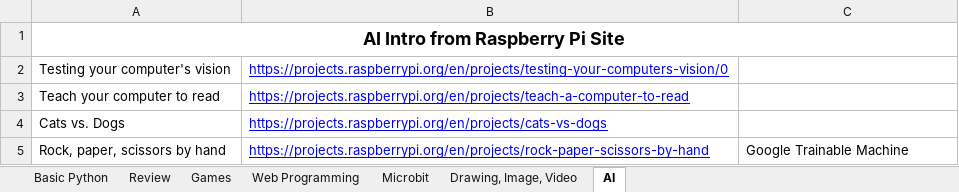
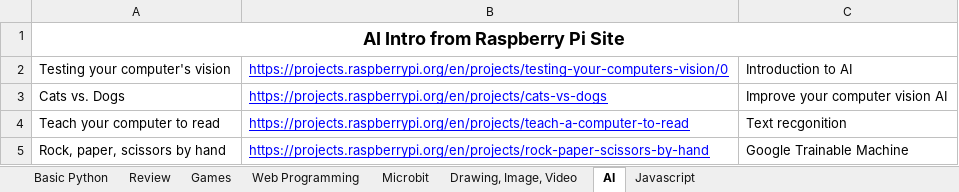
Before and after one commit to fzhang00/PythonReview, an Excel workbook: Project and Tutorials/Python Resource list.xlsx, sheet AI, drawn as a sheet; values as stored, in another font and other column widths than the file's, no borders; removed rows and columns are numbered as before the commit, all else as after; the diff names each change by its address in the sheet, - before the commit and + after, or states it on an @@ line.

```diff
--- a/Project and Tutorials/Python Resource list.xlsx (sheet AI)
+++ b/Project and Tutorials/Python Resource list.xlsx (sheet AI)
+sheet tab: Javascript
-C2: (empty)
+C2: Introduction to AI
-row 3: Teach your computer to read | https://projects.raspberrypi.org/en/projects/teach-a-computer-to-read
-C3: (empty)
+C3: Improve your computer vision AI
+row 4: Teach your computer to read | https://projects.raspberrypi.org/en/projects/teach-a-computer-to-read | Text recgonition
```
Also changed, not shown: sheet Drawing, Image, Video.
